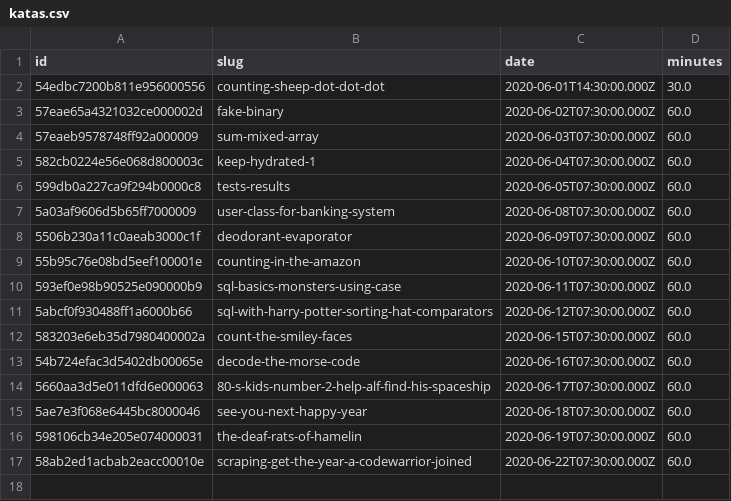
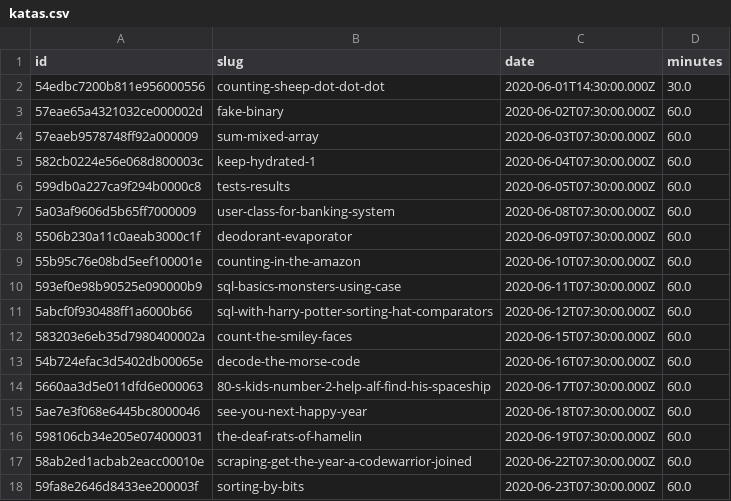
Before and after one commit to agalvezcorell/codewars-kata-student-correction-ih, a CSV file: input/katas.csv, drawn as a sheet.

```diff
--- a/input/katas.csv
+++ b/input/katas.csv
@@ -17 +17,2 @@ id,slug,date,minutes
 58ab2ed1acbab2eacc00010e,scraping-get-the-year-a-codewarrior-joined,2020-06-22T07:30:00.000Z,60.0
+59fa8e2646d8433ee200003f,sorting-by-bits,2020-06-23T07:30:00.000Z,60.0
```
Also changed, not shown: output/output.csv, 1 other file.
